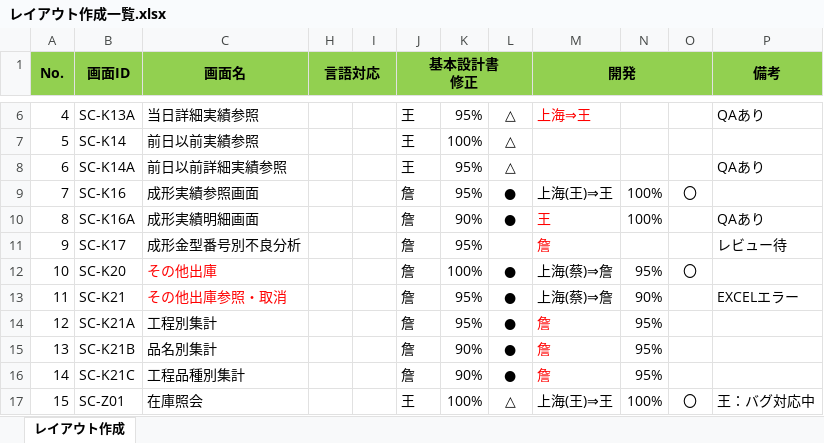
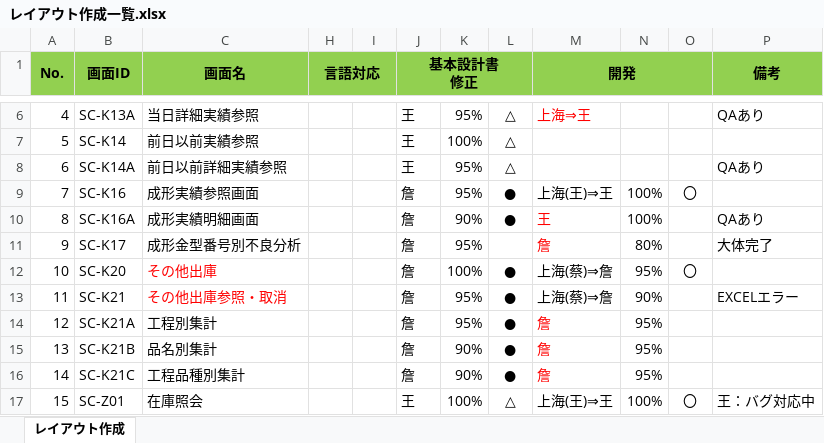
Before and after one commit to LeviDlflu/backdoor, an Excel workbook: 01_基本設計書/20200220リリース/レイアウト作成一覧.xlsx, sheet レイアウト作成, drawn as a sheet; only a part is shown, gaps mark what is left out; values as stored, in another font and other column widths than the file's, no borders; the diff names each change by its address in the sheet, - before the commit and + after, or states it on an @@ line.

Commit message:
一覧更新
一覧更新

```diff
--- a/01_基本設計書/20200220リリース/レイアウト作成一覧.xlsx (sheet レイアウト作成)
+++ b/01_基本設計書/20200220リリース/レイアウト作成一覧.xlsx (sheet レイアウト作成)
-N11: (empty)
+N11: 80%
-P11 (備考): レビュー待
+P11 (備考): 大体完了
```
